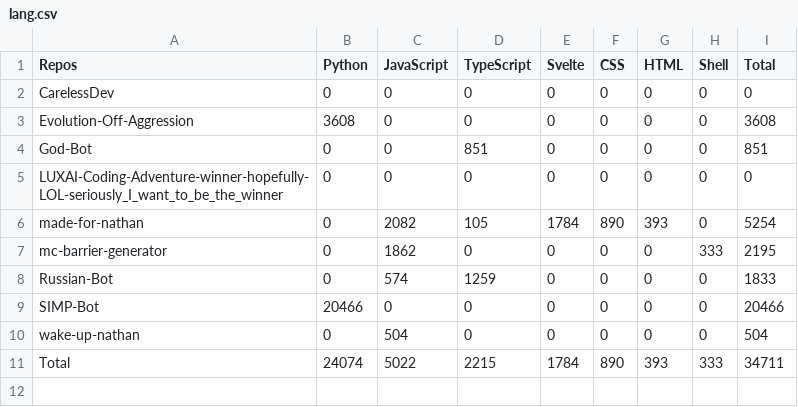
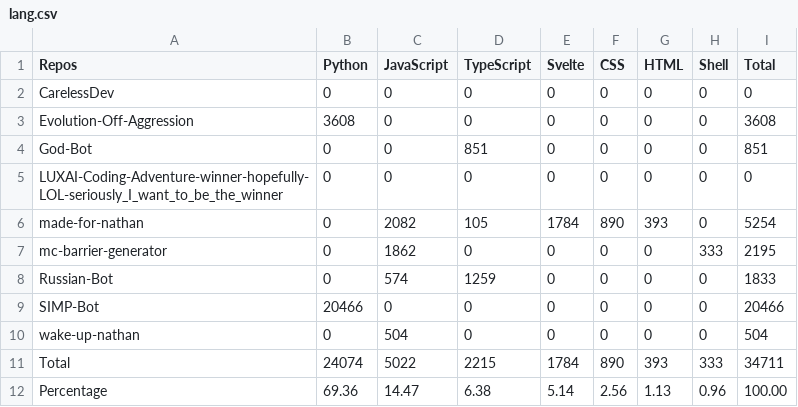
Before and after one commit to CarelessDev/Auto-Language-Stats, a CSV file: example/lang.csv, drawn as a sheet; the diff names each change by its address in the sheet, - before the commit and + after, or states it on an @@ line.

```diff
--- a/example/lang.csv
+++ b/example/lang.csv
+row 12: Percentage | 69.36 | 14.47 | 6.38 | 5.14 | 2.56 | 1.13 | 0.96 | 100.00
```
